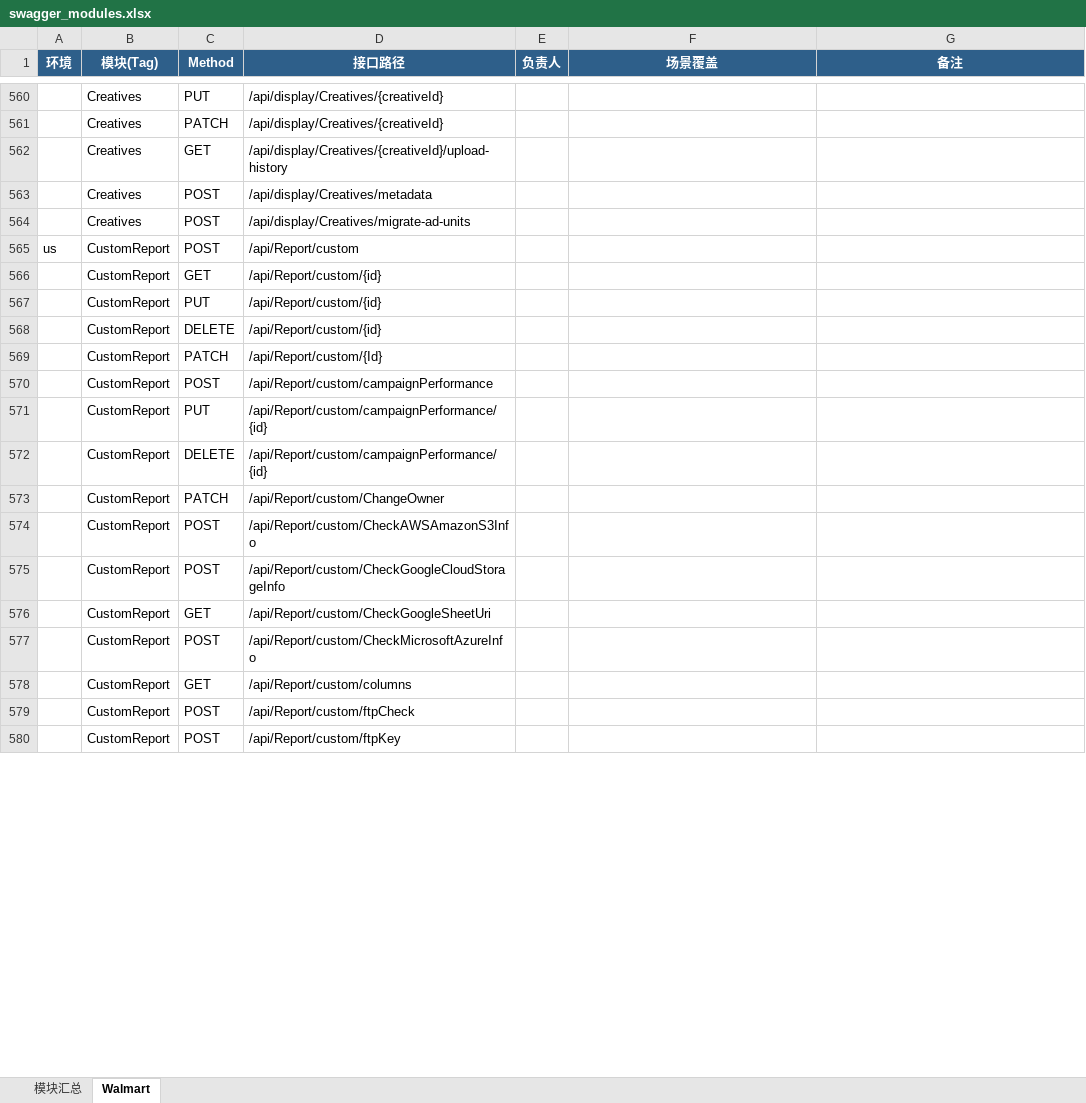
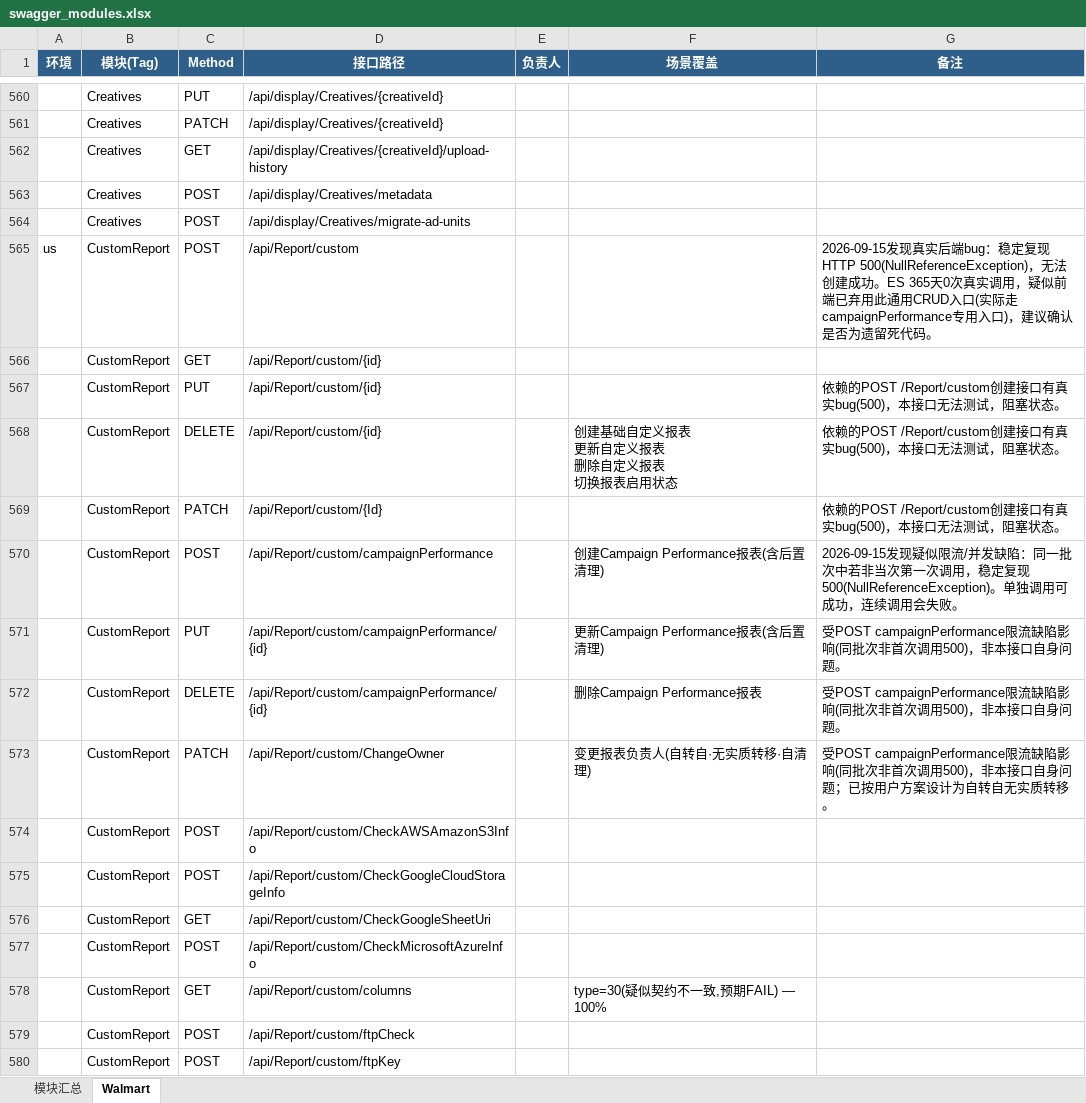
Before and after one commit to guguangjie-pacvue/ai_api, an Excel workbook: single-api/walmart-api/swagger_modules.xlsx, sheet Walmart, drawn as a sheet; only a part is shown, gaps mark what is left out; values as stored, in another font and other column widths than the file's, no borders; ↵ is a line break in a cell; the diff covers the shown part only; the diff names each change by its address in the sheet, - before the commit and + after, or states it on an @@ line.

```diff
--- a/single-api/walmart-api/swagger_modules.xlsx (sheet Walmart)
+++ b/single-api/walmart-api/swagger_modules.xlsx (sheet Walmart)
-G565 (备注): (empty)
+G565 (备注): 2026-09-15发现真实后端bug：稳定复现HTTP 500(NullReferenceException)，无法创建成功。ES 365天0次真实调用，疑似前端已弃用此通用CRUD入口(实际走campaignPerformance专用入口)，建议确认是否为遗留死代码。
-G567:G569 (备注): (empty)
+G567:G569 (备注): 依赖的POST /Report/custom创建接口有真实bug(500)，本接口无法测试，阻塞状态。
-F568 (场景覆盖): (empty)
+F568 (场景覆盖): 创建基础自定义报表 ↵ 更新自定义报表 ↵ 删除自定义报表 ↵ 切换报表启用状态
-F570 (场景覆盖): (empty)
+F570 (场景覆盖): 创建Campaign Performance报表(含后置清理)
-G570 (备注): (empty)
+G570 (备注): 2026-09-15发现疑似限流/并发缺陷：同一批次中若非当次第一次调用，稳定复现500(NullReferenceException)。单独调用可成功，连续调用会失败。
-F571 (场景覆盖): (empty)
+F571 (场景覆盖): 更新Campaign Performance报表(含后置清理)
-G571:G572 (备注): (empty)
+G571:G572 (备注): 受POST campaignPerformance限流缺陷影响(同批次非首次调用500)，非本接口自身问题。
-F572 (场景覆盖): (empty)
+F572 (场景覆盖): 删除Campaign Performance报表
-F573 (场景覆盖): (empty)
+F573 (场景覆盖): 变更报表负责人(自转自·无实质转移·自清理)
-G573 (备注): (empty)
+G573 (备注): 受POST campaignPerformance限流缺陷影响(同批次非首次调用500)，非本接口自身问题；已按用户方案设计为自转自无实质转移。
-F578 (场景覆盖): (empty)
+F578 (场景覆盖): type=30(疑似契约不一致,预期FAIL) — 100%
```
Also changed, not shown: 10 edited cells elsewhere in this sheet, sheet 模块汇总, 2 other files.
